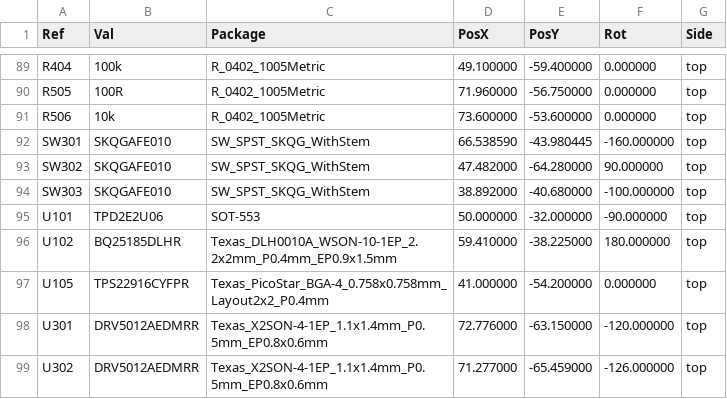
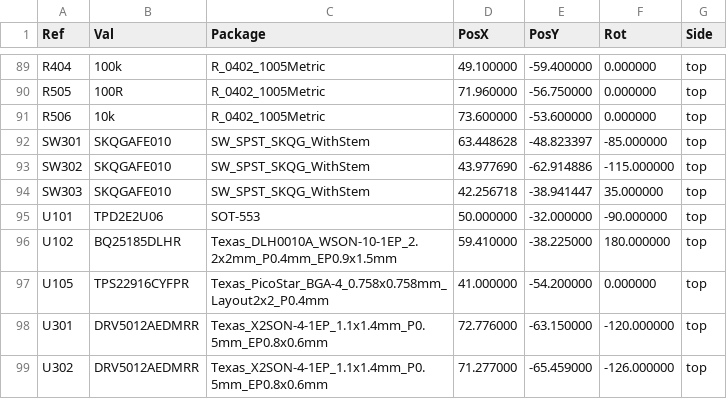
Before and after one commit to b5463/mao, a CSV file: hardware/mao/outputs/fab/CPL-MAO_MAIN_A1.csv, drawn as a sheet; only a part is shown, gaps mark what is left out.

```diff
--- a/hardware/mao/outputs/fab/CPL-MAO_MAIN_A1.csv
+++ b/hardware/mao/outputs/fab/CPL-MAO_MAIN_A1.csv
@@ -91,5 +91,5 @@ R505,100R,R_0402_1005Metric,71.960000,-56.750000,0.000000,top
 R506,10k,R_0402_1005Metric,73.600000,-53.600000,0.000000,top
-SW301,SKQGAFE010,SW_SPST_SKQG_WithStem,66.538590,-43.980445,-160.000000,top
-SW302,SKQGAFE010,SW_SPST_SKQG_WithStem,47.482000,-64.280000,90.000000,top
-SW303,SKQGAFE010,SW_SPST_SKQG_WithStem,38.892000,-40.680000,-100.000000,top
+SW301,SKQGAFE010,SW_SPST_SKQG_WithStem,63.448628,-48.823397,-85.000000,top
+SW302,SKQGAFE010,SW_SPST_SKQG_WithStem,43.977690,-62.914886,-115.000000,top
+SW303,SKQGAFE010,SW_SPST_SKQG_WithStem,42.256718,-38.941447,35.000000,top
 U101,TPD2E2U06,SOT-553,50.000000,-32.000000,-90.000000,top
```
Also changed, not shown: hardware/mao/outputs/fab/CPL-MAO_MAIN_A1-JLC.csv, 50 other files.
